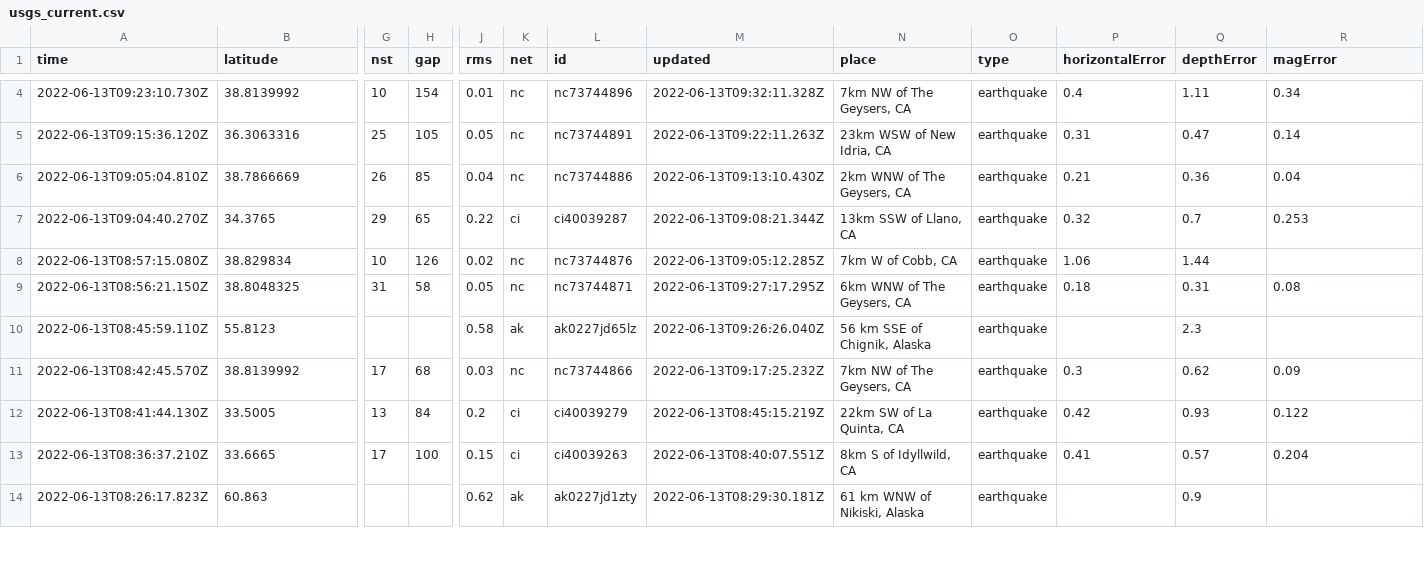
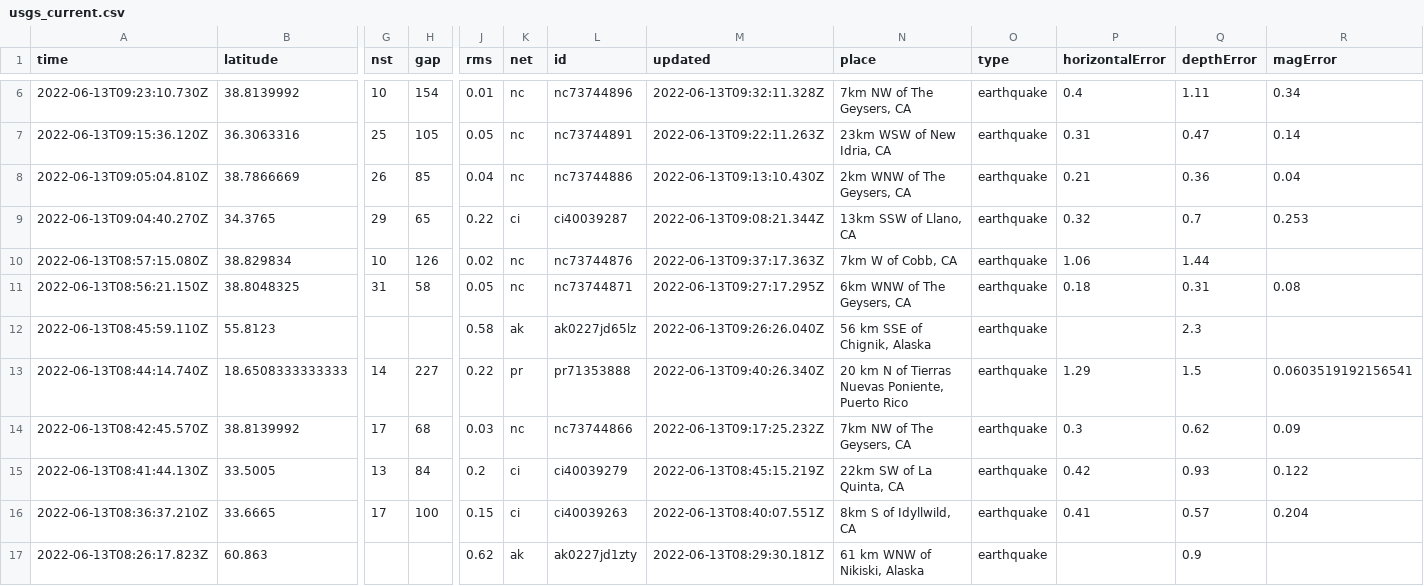
Before and after one commit to kmadden71/my-data-robot, a CSV file: usgs_current.csv, drawn as a sheet; only a part is shown, gaps mark what is left out; addresses are those after the commit; rows hold the shown columns only; the diff covers the shown part only; the diff names each change by its address in the sheet, - before the commit and + after, or states it on an @@ line.

```diff
--- a/usgs_current.csv
+++ b/usgs_current.csv
-M10 (updated): 2022-06-13T09:05:12.285Z
+M10 (updated): 2022-06-13T09:37:17.363Z
+row 13: 2022-06-13T08:44:14.740Z | 18.6508333333333 | 14 | 227 | 0.22 | pr | pr71353888 | 2022-06-13T09:40:26.340Z | 20 km N of Tierras Nuevas Poniente, Puerto Rico | earthquake | 1.29 | 1.5 | 0.0603519192156541
```
Also changed, not shown: 2 added rows, 3 removed rows and 11 edited cells elsewhere in this file.
